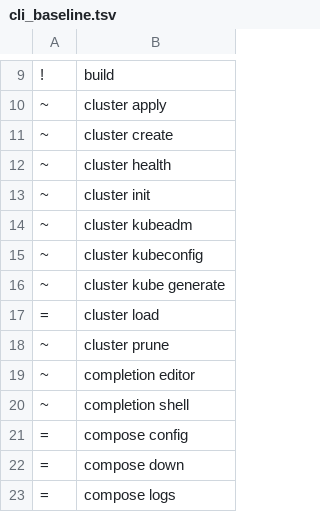
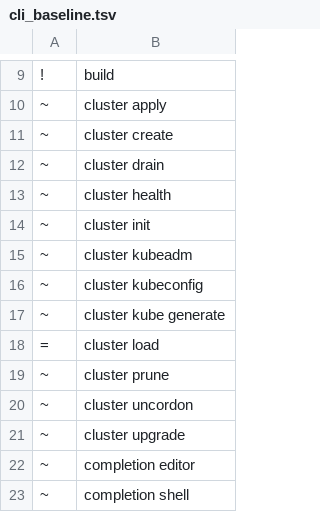
Before and after one commit to angolardevops/delonix-runtime, a TSV file: scripts/cli_baseline.tsv, drawn as a sheet; only a part is shown, gaps mark what is left out; the shorter side is filled out with more unchanged rows.

Commit message:
cli: cluster drain/uncordon/upgrade — the day-2 ops ADR-0010 never actually blocked (B3)
Closes the last three leaves of B3's "cluster day-2" table. The plan doc
cited ADR-0010 (rejects a remote management API) as the blocker — it never
applied here: `cluster apply`/`kubeadm` already do SSH-based orchestration
via cmd/remote.rs, and drain/uncordon don't even need SSH at all.

- `cluster drain`/`cluster uncordon`: pure Kubernetes API operations against
  the cached kubeconfig (`cluster kubeconfig`'s own file) via local `kubectl`
  — works identically for kind-mode and SSH/kubeadm clusters, no SSH, no
  container to exec into.
- `cluster upgrade -f <manifest> --to <version> [--node <name>] [--no-drain]`:
  mirrors kubeadm's own manual, one-node-at-a-time upgrade procedure.
  Without --node, upgrades the control-plane leader (`kubeadm upgrade
  apply`); with --node, upgrades that other control-plane/worker
  (`kubeadm upgrade node`). Drains before and uncordons after each node by
  default, reusing the same drain_node/uncordon_node functions the CLI verbs
  use. `--to` goes through the same `valid_version` injection-safety
  validator `kubeadm_init`/`k8s_host_recipes` already use — it's interpolated
  into a remote `apt-get install pkg=<version>-*` / `kubeadm upgrade apply
  v<version>` command over SSH.

mode: kind/vm clusters are explicitly refused for `upgrade` (recreated, not
upgraded in place) — only mode: ssh is supported.

```diff
--- a/scripts/cli_baseline.tsv
+++ b/scripts/cli_baseline.tsv
@@ -11,2 +11,3 @@
 ~	cluster create
+~	cluster drain
 ~	cluster health
@@ -18,2 +19,4 @@
 ~	cluster prune
+~	cluster uncordon
+~	cluster upgrade
 ~	completion editor
```
Also changed, not shown: 6 other files.
